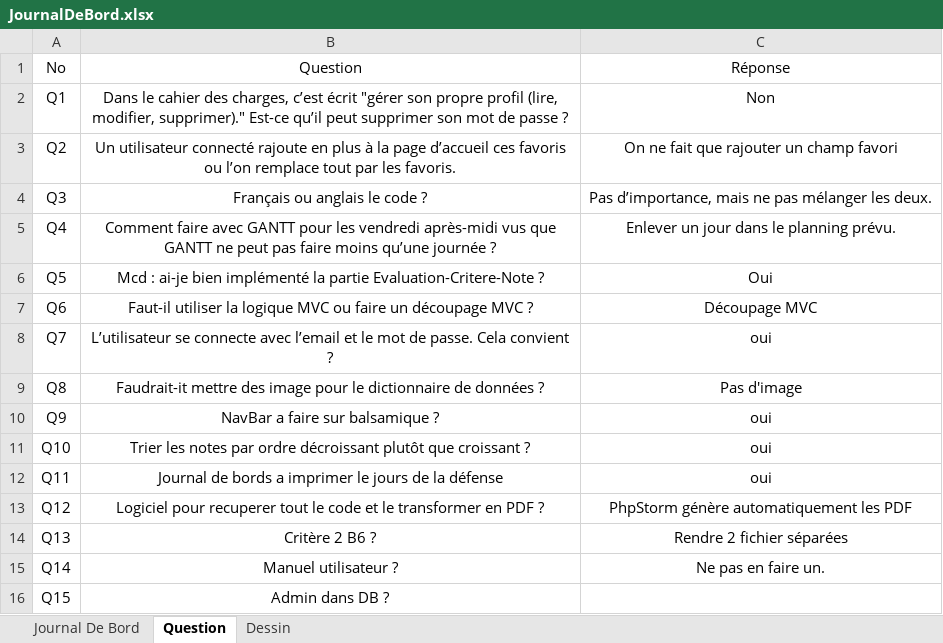
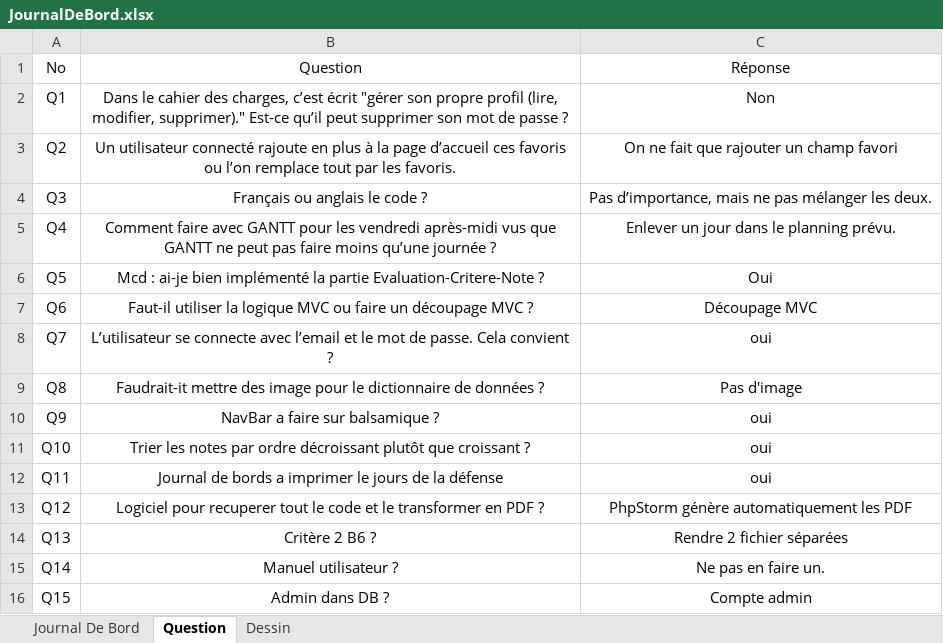
Before and after one commit to zabraf/TalesOfTheTavern, an Excel workbook: JournalDeBord.xlsx, sheet Question, drawn as a sheet; values as stored, in another font and other column widths than the file's, no borders; the diff names each change by its address in the sheet, - before the commit and + after, or states it on an @@ line.

```diff
--- a/JournalDeBord.xlsx (sheet Question)
+++ b/JournalDeBord.xlsx (sheet Question)
-C16: (empty)
+C16: Compte admin
```
Also changed, not shown: sheet Journal De Bord, sheet Dessin, charts or pictures, 2 other files.
